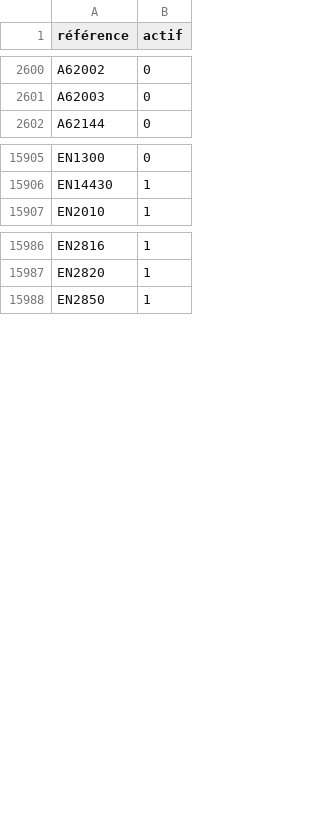
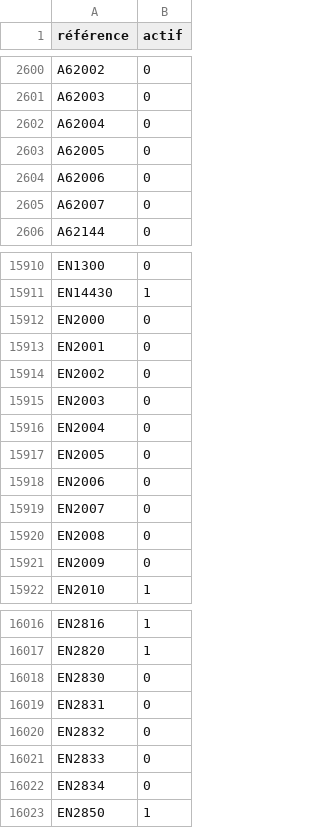
Before and after one commit to Jonathan-djimbi/arsenal-pro, a CSV file: suppliers/europarmProduitsSupprimes.csv, drawn as a sheet; only a part is shown, gaps mark what is left out; the diff covers the shown part only; the diff names each change by its address in the sheet, - before the commit and + after, or states it on an @@ line.

```diff
--- a/suppliers/europarmProduitsSupprimes.csv
+++ b/suppliers/europarmProduitsSupprimes.csv
+row 2602: A62004 | 0
+row 2603: A62005 | 0
+row 2604: A62006 | 0
+row 2605: A62007 | 0
+row 15912: EN2000 | 0
+row 15913: EN2001 | 0
+row 15914: EN2002 | 0
+row 15915: EN2003 | 0
+row 15916: EN2004 | 0
+row 15917: EN2005 | 0
+row 15918: EN2006 | 0
+row 15919: EN2007 | 0
+row 15920: EN2008 | 0
+row 15921: EN2009 | 0
+row 16018: EN2830 | 0
+row 16019: EN2831 | 0
+row 16020: EN2832 | 0
+row 16021: EN2833 | 0
+row 16022: EN2834 | 0
```
Also changed, not shown: 22 added rows and 1 edited cell elsewhere in this file, suppliers/simacProduitsSupprimes.csv, 4 other files.
